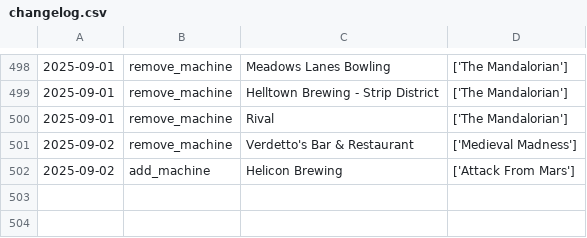
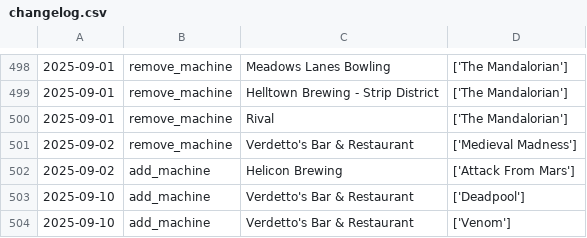
Before and after one commit to jessejcarter/mypinballmap, a CSV file: changelog.csv, drawn as a sheet; only a part is shown, gaps mark what is left out; the diff names each change by its address in the sheet, - before the commit and + after, or states it on an @@ line.

```diff
--- a/changelog.csv
+++ b/changelog.csv
+row 503: 2025-09-10 | add_machine | Verdetto's Bar & Restaurant | ['Deadpool']
+row 504: 2025-09-10 | add_machine | Verdetto's Bar & Restaurant | ['Venom']
```
Also changed, not shown: 2 other files.
